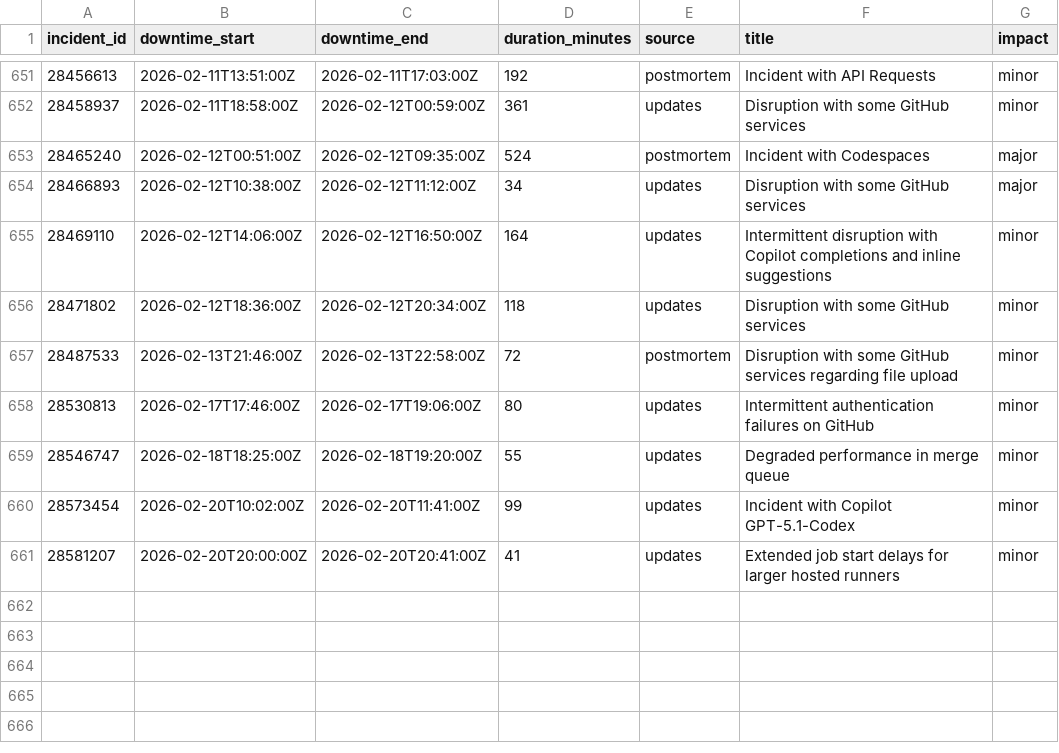
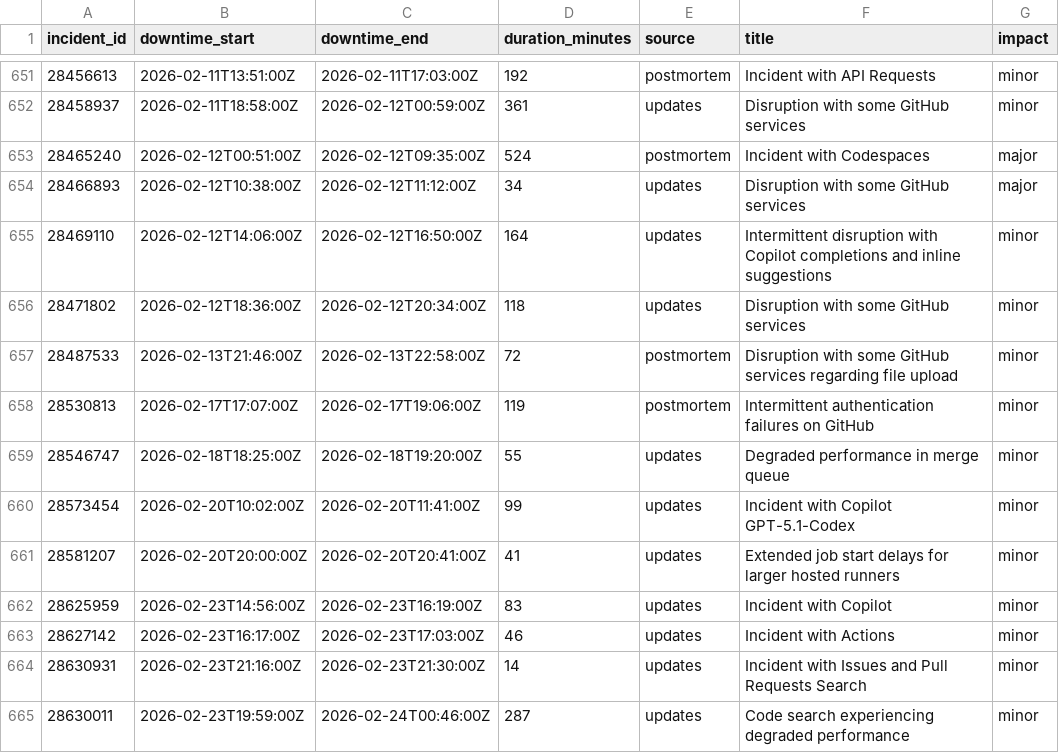
Before and after one commit to mrshu/github-statuses, a CSV file: parsed/downtime_windows.csv, drawn as a sheet; only a part is shown, gaps mark what is left out.

```diff
--- a/parsed/downtime_windows.csv
+++ b/parsed/downtime_windows.csv
@@ -657,3 +657,3 @@ incident_id,downtime_start,downtime_end,duration_minutes,source,title,impact
 28487533,2026-02-13T21:46:00Z,2026-02-13T22:58:00Z,72,postmortem,Disruption with some GitHub services regarding file upload,minor
-28530813,2026-02-17T17:46:00Z,2026-02-17T19:06:00Z,80,updates,Intermittent authentication failures on GitHub,minor
+28530813,2026-02-17T17:07:00Z,2026-02-17T19:06:00Z,119,postmortem,Intermittent authentication failures on GitHub,minor
 28546747,2026-02-18T18:25:00Z,2026-02-18T19:20:00Z,55,updates,Degraded performance in merge queue,minor
@@ -661 +661,5 @@ incident_id,downtime_start,downtime_end,duration_minutes,source,title,impact
 28581207,2026-02-20T20:00:00Z,2026-02-20T20:41:00Z,41,updates,Extended job start delays for larger hosted runners,minor
+28625959,2026-02-23T14:56:00Z,2026-02-23T16:19:00Z,83,updates,Incident with Copilot,minor
+28627142,2026-02-23T16:17:00Z,2026-02-23T17:03:00Z,46,updates,Incident with Actions,minor
+28630931,2026-02-23T21:16:00Z,2026-02-23T21:30:00Z,14,updates,Incident with Issues and Pull Requests Search,minor
+28630011,2026-02-23T19:59:00Z,2026-02-24T00:46:00Z,287,updates,Code search experiencing degraded performance,minor
```
Also changed, not shown: parsed/segments.csv, 1 other file.
